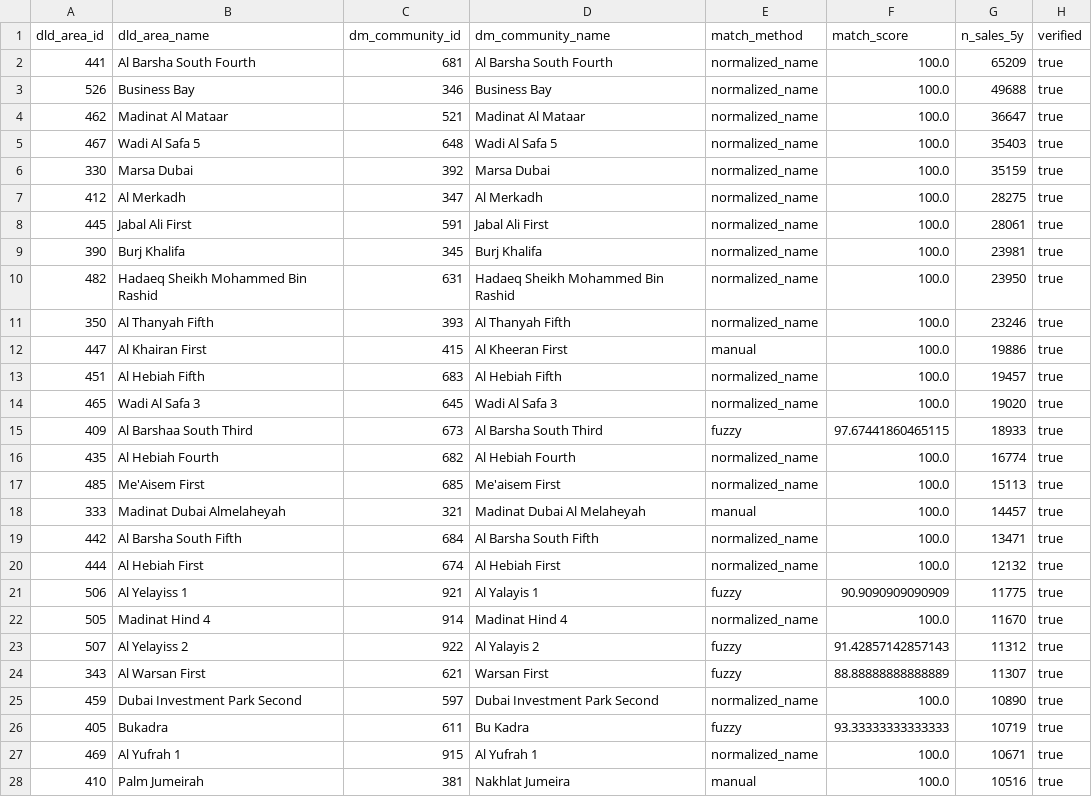
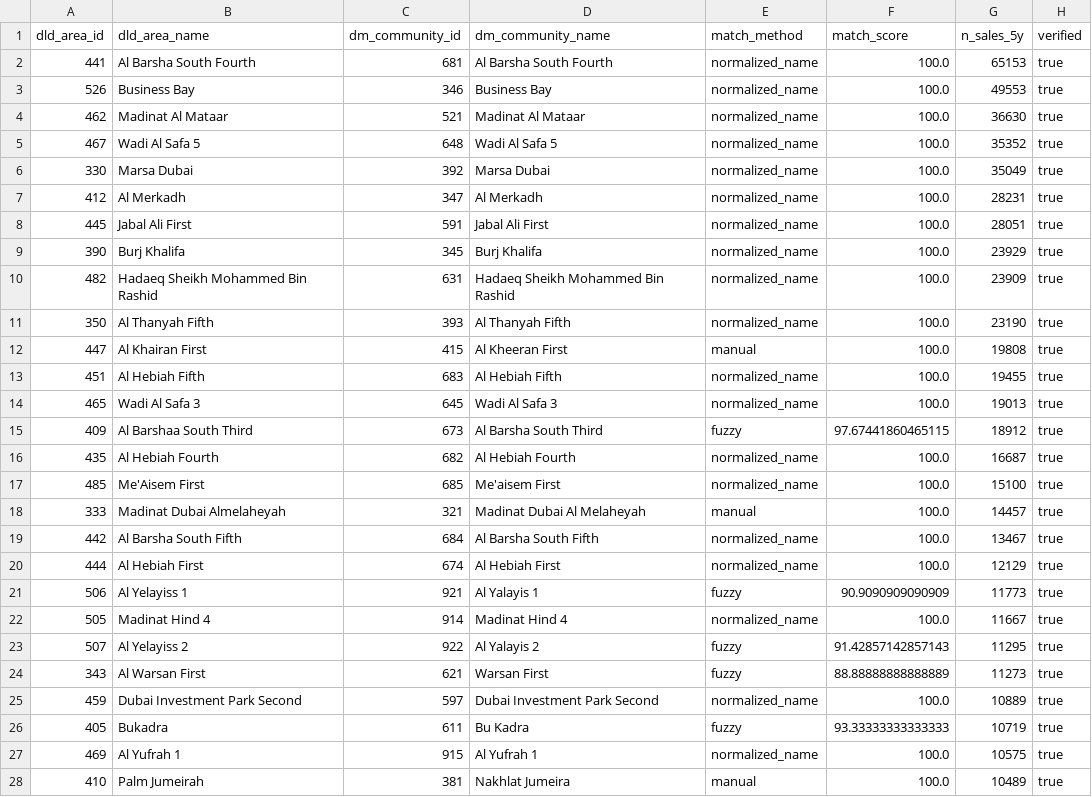
Before and after one commit to Surabhi3011/dubai-location-intel, a CSV file: data/reference/community_crosswalk.csv, drawn as a sheet; only a part is shown; the diff covers the shown part only.

```diff
--- a/data/reference/community_crosswalk.csv
+++ b/data/reference/community_crosswalk.csv
@@ -1,28 +1,28 @@
 dld_area_id,dld_area_name,dm_community_id,dm_community_name,match_method,match_score,n_sales_5y,verified
-441,Al Barsha South Fourth,681,Al Barsha South Fourth,normalized_name,100.0,65209,true
-526,Business Bay,346,Business Bay,normalized_name,100.0,49688,true
-462,Madinat Al Mataar,521,Madinat Al Mataar,normalized_name,100.0,36647,true
-467,Wadi Al Safa 5,648,Wadi Al Safa 5,normalized_name,100.0,35403,true
-330,Marsa Dubai,392,Marsa Dubai,normalized_name,100.0,35159,true
-412,Al Merkadh,347,Al Merkadh,normalized_name,100.0,28275,true
-445,Jabal Ali First,591,Jabal Ali First,normalized_name,100.0,28061,true
-390,Burj Khalifa,345,Burj Khalifa,normalized_name,100.0,23981,true
-482,Hadaeq Sheikh Mohammed Bin Rashid,631,Hadaeq Sheikh Mohammed Bin Rashid,normalized_name,100.0,23950,true
-350,Al Thanyah Fifth,393,Al Thanyah Fifth,normalized_name,100.0,23246,true
-447,Al Khairan First,415,Al Kheeran First,manual,100.0,19886,true
-451,Al Hebiah Fifth,683,Al Hebiah Fifth,normalized_name,100.0,19457,true
-465,Wadi Al Safa 3,645,Wadi Al Safa 3,normalized_name,100.0,19020,true
-409,Al Barshaa South Third,673,Al Barsha South Third,fuzzy,97.67441860465115,18933,true
-435,Al Hebiah Fourth,682,Al Hebiah Fourth,normalized_name,100.0,16774,true
-485,Me'Aisem First,685,Me'aisem First,normalized_name,100.0,15113,true
+441,Al Barsha South Fourth,681,Al Barsha South Fourth,normalized_name,100.0,65153,true
+526,Business Bay,346,Business Bay,normalized_name,100.0,49553,true
+462,Madinat Al Mataar,521,Madinat Al Mataar,normalized_name,100.0,36630,true
+467,Wadi Al Safa 5,648,Wadi Al Safa 5,normalized_name,100.0,35352,true
+330,Marsa Dubai,392,Marsa Dubai,normalized_name,100.0,35049,true
+412,Al Merkadh,347,Al Merkadh,normalized_name,100.0,28231,true
+445,Jabal Ali First,591,Jabal Ali First,normalized_name,100.0,28051,true
+390,Burj Khalifa,345,Burj Khalifa,normalized_name,100.0,23929,true
+482,Hadaeq Sheikh Mohammed Bin Rashid,631,Hadaeq Sheikh Mohammed Bin Rashid,normalized_name,100.0,23909,true
+350,Al Thanyah Fifth,393,Al Thanyah Fifth,normalized_name,100.0,23190,true
+447,Al Khairan First,415,Al Kheeran First,manual,100.0,19808,true
+451,Al Hebiah Fifth,683,Al Hebiah Fifth,normalized_name,100.0,19455,true
+465,Wadi Al Safa 3,645,Wadi Al Safa 3,normalized_name,100.0,19013,true
+409,Al Barshaa South Third,673,Al Barsha South Third,fuzzy,97.67441860465115,18912,true
+435,Al Hebiah Fourth,682,Al Hebiah Fourth,normalized_name,100.0,16687,true
+485,Me'Aisem First,685,Me'aisem First,normalized_name,100.0,15100,true
 333,Madinat Dubai Almelaheyah,321,Madinat Dubai Al Melaheyah,manual,100.0,14457,true
-442,Al Barsha South Fifth,684,Al Barsha South Fifth,normalized_name,100.0,13471,true
-444,Al Hebiah First,674,Al Hebiah First,normalized_name,100.0,12132,true
-506,Al Yelayiss 1,921,Al Yalayis 1,fuzzy,90.9090909090909,11775,true
-505,Madinat Hind 4,914,Madinat Hind 4,normalized_name,100.0,11670,true
-507,Al Yelayiss 2,922,Al Yalayis 2,fuzzy,91.42857142857143,11312,true
-343,Al Warsan First,621,Warsan First,fuzzy,88.88888888888889,11307,true
-459,Dubai Investment Park Second,597,Dubai Investment Park Second,normalized_name,100.0,10890,true
+442,Al Barsha South Fifth,684,Al Barsha South Fifth,normalized_name,100.0,13467,true
+444,Al Hebiah First,674,Al Hebiah First,normalized_name,100.0,12129,true
+506,Al Yelayiss 1,921,Al Yalayis 1,fuzzy,90.9090909090909,11773,true
+505,Madinat Hind 4,914,Madinat Hind 4,normalized_name,100.0,11667,true
+507,Al Yelayiss 2,922,Al Yalayis 2,fuzzy,91.42857142857143,11295,true
+343,Al Warsan First,621,Warsan First,fuzzy,88.88888888888889,11273,true
+459,Dubai Investment Park Second,597,Dubai Investment Park Second,normalized_name,100.0,10889,true
 405,Bukadra,611,Bu Kadra,fuzzy,93.33333333333333,10719,true
-469,Al Yufrah 1,915,Al Yufrah 1,normalized_name,100.0,10671,true
-410,Palm Jumeirah,381,Nakhlat Jumeira,manual,100.0,10516,true
+469,Al Yufrah 1,915,Al Yufrah 1,normalized_name,100.0,10575,true
+410,Palm Jumeirah,381,Nakhlat Jumeira,manual,100.0,10489,true
```
Also changed, not shown: 4 added rows, 4 removed rows and 34 edited cells elsewhere in this file, 1 other file.
